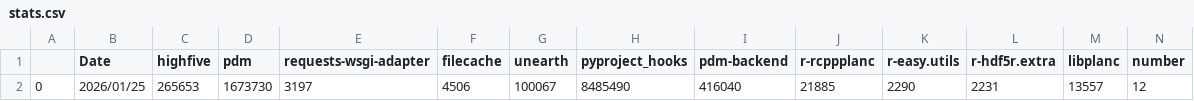
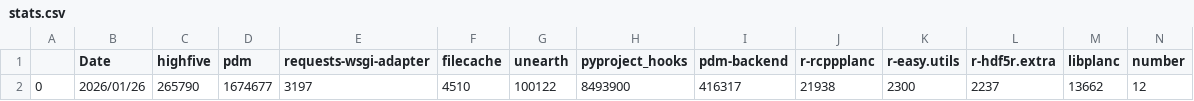
Before and after one commit to theAeon/conda-forge-contribution, a CSV file: stats.csv, drawn as a sheet; only a part is shown; removed rows and columns are numbered as before the commit, all else as after; rows hold the shown columns only; the diff names each change by its address in the sheet, - before the commit and + after, or states it on an @@ line.

Commit message:
Deploying to main from @ theAeon/conda-forge-contribution@91a498c51b654b43922743b00b8e52a33abe575c 🚀

```diff
--- a/stats.csv
+++ b/stats.csv
-row 2: 0 | 2026/01/25 | 265653 | 1673730 | 3197 | 4506 | 100067 | 8485490 | 416040 | 21885 | 2290 | 2231 | 13557 | 12
+row 2: 0 | 2026/01/26 | 265790 | 1674677 | 3197 | 4510 | 100122 | 8493900 | 416317 | 21938 | 2300 | 2237 | 13662 | 12
```
